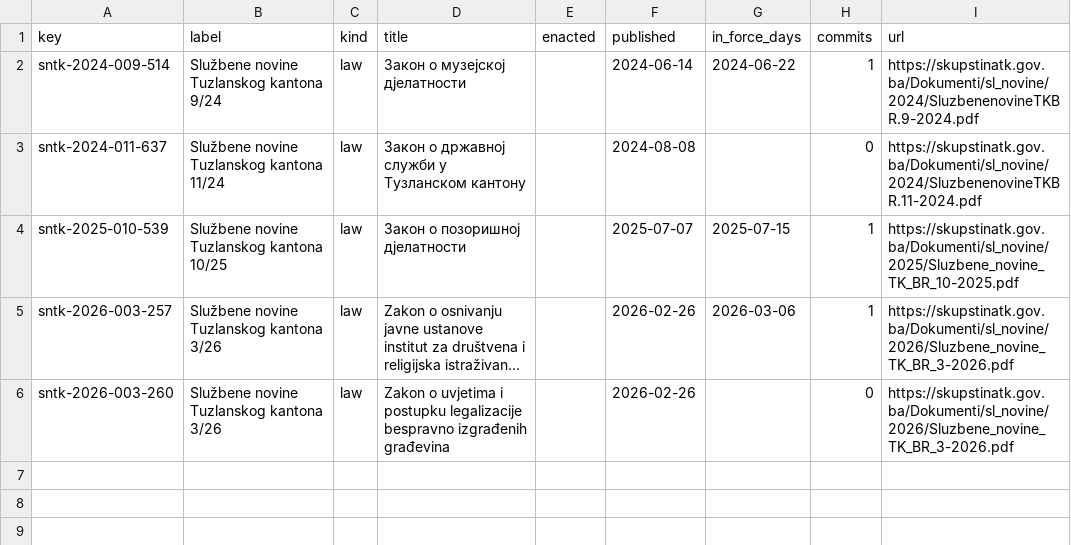
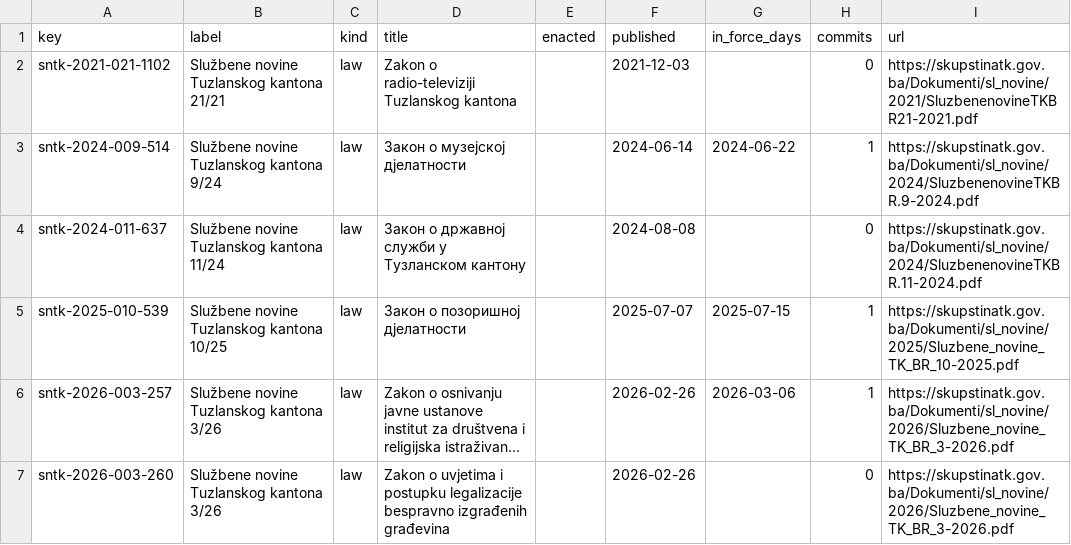
Before and after one commit to lexifina/bosnia-tuzla-canton-law, a CSV file: data/laws.csv, drawn as a sheet; long unchanged cells end in ….

Commit message:
Documentation, tables, tools and REPRODUCE.md
Appended 1 commits to 9eca45191215; corpus sha256 fa574d726154e760ccd8525bf34cd09680910c613bd104bede2b8df18bc85b86, data retrieved 2026-11-03.

```diff
--- a/data/laws.csv
+++ b/data/laws.csv
@@ -1,2 +1,3 @@
 key,label,kind,title,enacted,published,in_force_days,commits,url
+sntk-2021-021-1102,Službene novine Tuzlanskog kantona 21/21,law,Zakon o radio-televiziji Tuzlanskog kantona,,2021-12-03,,0,https://skupstinatk.gov.ba/Dokumenti/sl_novine/2021/SluzbenenovineTKBR21-2021.pdf
 sntk-2024-009-514,Službene novine Tuzlanskog kantona 9/24,law,Закон о музејској дјелатности,,2024-06-14,2024-06-22,1,https://skupstinatk.gov.ba/Dokumenti/sl_novine/2024/SluzbenenovineTKBR.9-2024.pdf
```
Also changed, not shown: data/commits.csv, 4 other files.
